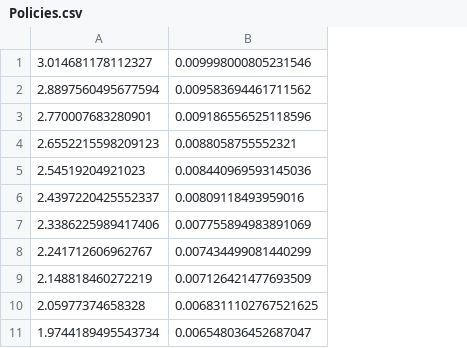
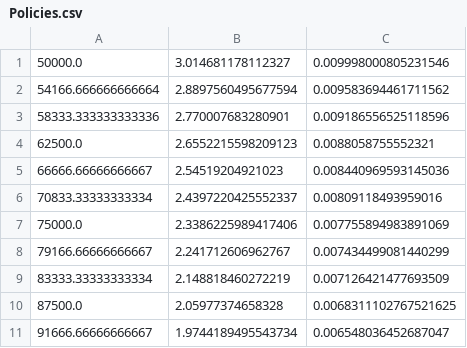
Before and after one commit to yaesoubilab/APACEVisualization, a CSV file: covid19/csv_files/Policies.csv, drawn as a sheet; only a part is shown; the diff names each change by its address in the sheet, - before the commit and + after, or states it on an @@ line.

```diff
--- a/covid19/csv_files/Policies.csv
+++ b/covid19/csv_files/Policies.csv
+column A, rows 1-11: 50000.0 | 54166.666666666664 | 58333.333333333336 | 62500.0 | 66666.66666666667 | 70833.33333333334 | 75000.0 | 79166.66666666667 | 83333.33333333334 | 87500.0 | 91666.66666666667
```
Also changed, not shown: covid19/csv_files/PolicyEval.csv, 2 other files.
